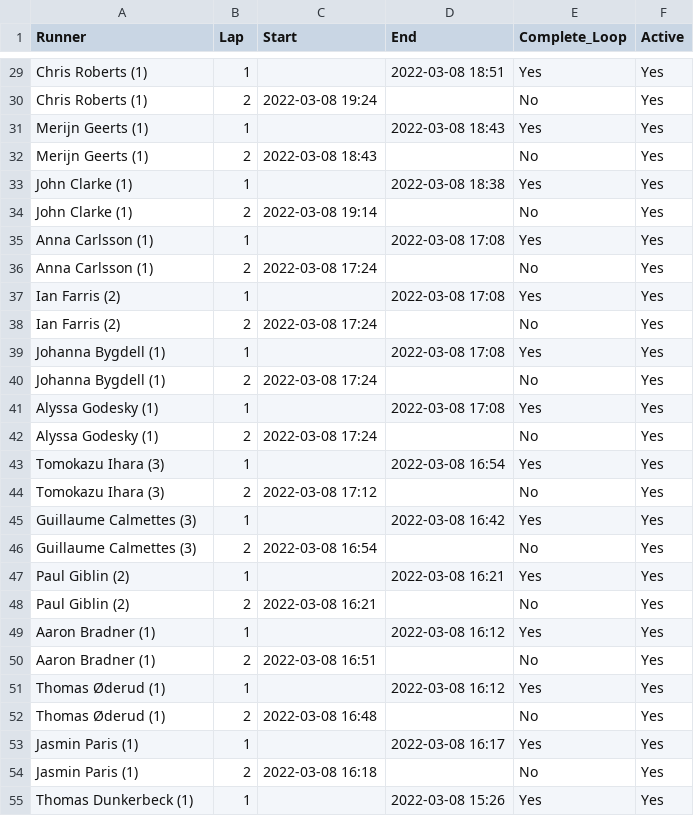
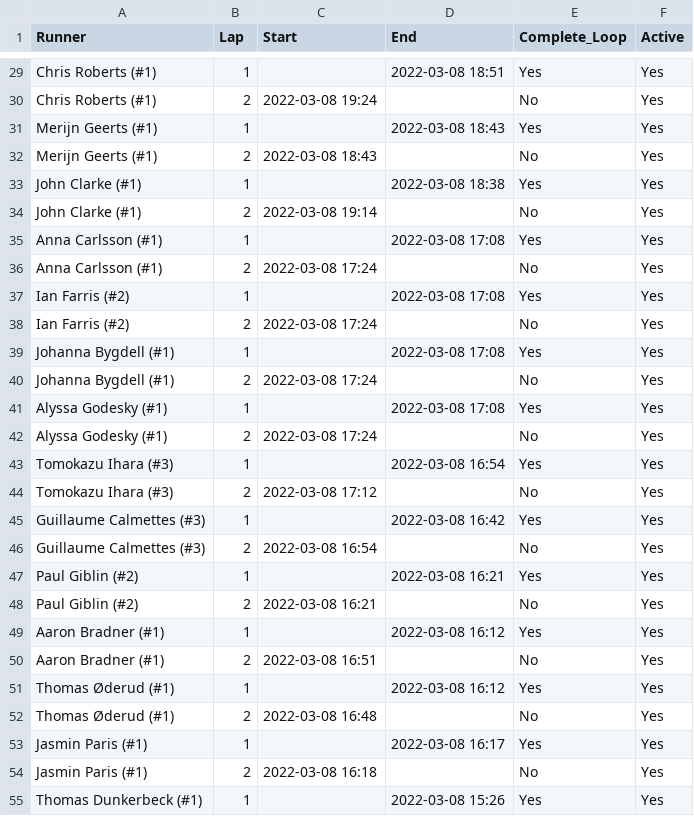
Before and after one commit to johnsug/barkley_plots, a CSV file: 2022_results.csv, drawn as a sheet; only a part is shown, gaps mark what is left out; the diff covers the shown part only; the diff names each change by its address in the sheet, - before the commit and + after, or states it on an @@ line.

```diff
--- a/2022_results.csv
+++ b/2022_results.csv
-A29:A30 (Runner): Chris Roberts (1)
+A29:A30 (Runner): Chris Roberts (#1)
-A31:A32 (Runner): Merijn Geerts (1)
+A31:A32 (Runner): Merijn Geerts (#1)
-A33:A34 (Runner): John Clarke (1)
+A33:A34 (Runner): John Clarke (#1)
-A35:A36 (Runner): Anna Carlsson (1)
+A35:A36 (Runner): Anna Carlsson (#1)
-A37:A38 (Runner): Ian Farris (2)
+A37:A38 (Runner): Ian Farris (#2)
-A39:A40 (Runner): Johanna Bygdell (1)
+A39:A40 (Runner): Johanna Bygdell (#1)
-A41:A42 (Runner): Alyssa Godesky (1)
+A41:A42 (Runner): Alyssa Godesky (#1)
-A43:A44 (Runner): Tomokazu Ihara (3)
+A43:A44 (Runner): Tomokazu Ihara (#3)
-A45:A46 (Runner): Guillaume Calmettes (3)
+A45:A46 (Runner): Guillaume Calmettes (#3)
-A47:A48 (Runner): Paul Giblin (2)
+A47:A48 (Runner): Paul Giblin (#2)
-A49:A50 (Runner): Aaron Bradner (1)
+A49:A50 (Runner): Aaron Bradner (#1)
-A51:A52 (Runner): Thomas Øderud (1)
+A51:A52 (Runner): Thomas Øderud (#1)
-A53:A54 (Runner): Jasmin Paris (1)
+A53:A54 (Runner): Jasmin Paris (#1)
-A55 (Runner): Thomas Dunkerbeck (1)
+A55 (Runner): Thomas Dunkerbeck (#1)
```
Also changed, not shown: 42 edited cells elsewhere in this file.
